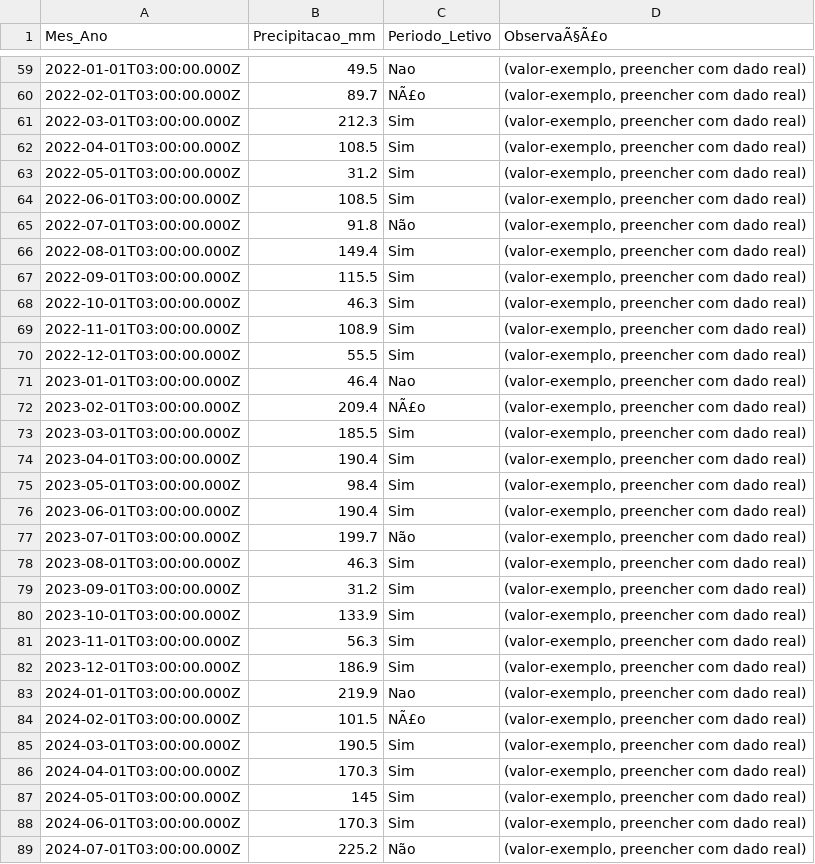
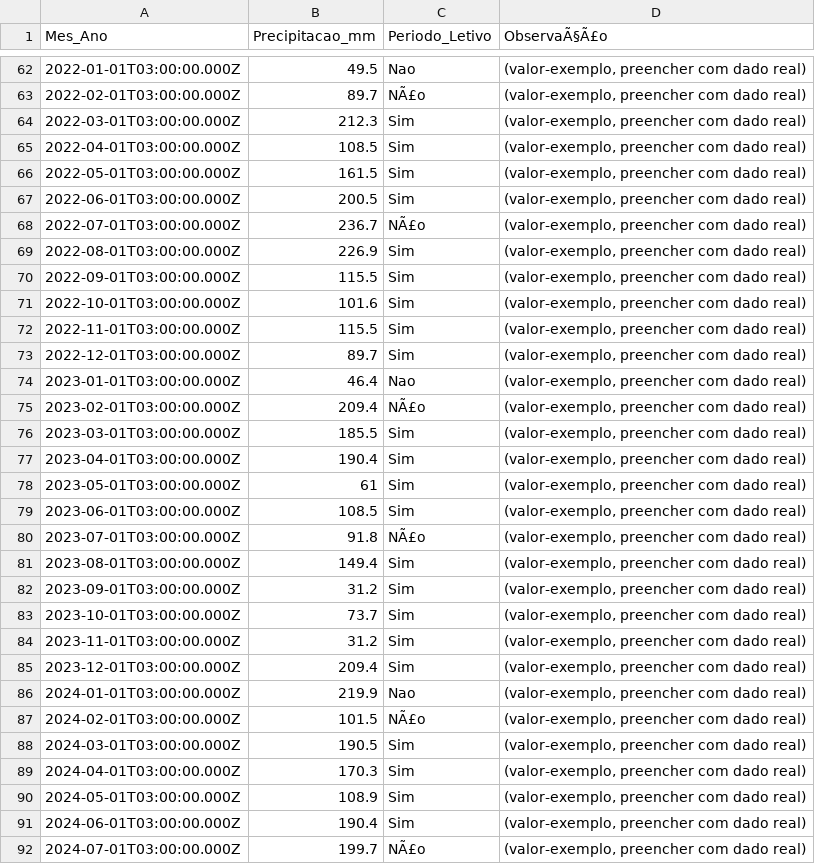
Before and after one commit to adinailson88/malha-previsao-filtros, a CSV file: dados_csv/contexto_sazonal.csv, drawn as a sheet; only a part is shown, gaps mark what is left out; the diff covers the shown part only.

```diff
--- a/dados_csv/contexto_sazonal.csv
+++ b/dados_csv/contexto_sazonal.csv
@@ -62,10 +65,10 @@
 2022-04-01T03:00:00.000Z,108.5,Sim,"(valor-exemplo, preencher com dado real)"
-2022-05-01T03:00:00.000Z,31.2,Sim,"(valor-exemplo, preencher com dado real)"
-2022-06-01T03:00:00.000Z,108.5,Sim,"(valor-exemplo, preencher com dado real)"
-2022-07-01T03:00:00.000Z,91.8,Não,"(valor-exemplo, preencher com dado real)"
-2022-08-01T03:00:00.000Z,149.4,Sim,"(valor-exemplo, preencher com dado real)"
+2022-05-01T03:00:00.000Z,161.5,Sim,"(valor-exemplo, preencher com dado real)"
+2022-06-01T03:00:00.000Z,200.5,Sim,"(valor-exemplo, preencher com dado real)"
+2022-07-01T03:00:00.000Z,236.7,NÃ£o,"(valor-exemplo, preencher com dado real)"
+2022-08-01T03:00:00.000Z,226.9,Sim,"(valor-exemplo, preencher com dado real)"
 2022-09-01T03:00:00.000Z,115.5,Sim,"(valor-exemplo, preencher com dado real)"
-2022-10-01T03:00:00.000Z,46.3,Sim,"(valor-exemplo, preencher com dado real)"
-2022-11-01T03:00:00.000Z,108.9,Sim,"(valor-exemplo, preencher com dado real)"
-2022-12-01T03:00:00.000Z,55.5,Sim,"(valor-exemplo, preencher com dado real)"
+2022-10-01T03:00:00.000Z,101.6,Sim,"(valor-exemplo, preencher com dado real)"
+2022-11-01T03:00:00.000Z,115.5,Sim,"(valor-exemplo, preencher com dado real)"
+2022-12-01T03:00:00.000Z,89.7,Sim,"(valor-exemplo, preencher com dado real)"
 2023-01-01T03:00:00.000Z,46.4,Nao,"(valor-exemplo, preencher com dado real)"
@@ -74,10 +77,10 @@
 2023-04-01T03:00:00.000Z,190.4,Sim,"(valor-exemplo, preencher com dado real)"
-2023-05-01T03:00:00.000Z,98.4,Sim,"(valor-exemplo, preencher com dado real)"
-2023-06-01T03:00:00.000Z,190.4,Sim,"(valor-exemplo, preencher com dado real)"
-2023-07-01T03:00:00.000Z,199.7,Não,"(valor-exemplo, preencher com dado real)"
-2023-08-01T03:00:00.000Z,46.3,Sim,"(valor-exemplo, preencher com dado real)"
+2023-05-01T03:00:00.000Z,61,Sim,"(valor-exemplo, preencher com dado real)"
+2023-06-01T03:00:00.000Z,108.5,Sim,"(valor-exemplo, preencher com dado real)"
+2023-07-01T03:00:00.000Z,91.8,NÃ£o,"(valor-exemplo, preencher com dado real)"
+2023-08-01T03:00:00.000Z,149.4,Sim,"(valor-exemplo, preencher com dado real)"
 2023-09-01T03:00:00.000Z,31.2,Sim,"(valor-exemplo, preencher com dado real)"
-2023-10-01T03:00:00.000Z,133.9,Sim,"(valor-exemplo, preencher com dado real)"
-2023-11-01T03:00:00.000Z,56.3,Sim,"(valor-exemplo, preencher com dado real)"
-2023-12-01T03:00:00.000Z,186.9,Sim,"(valor-exemplo, preencher com dado real)"
+2023-10-01T03:00:00.000Z,73.7,Sim,"(valor-exemplo, preencher com dado real)"
+2023-11-01T03:00:00.000Z,31.2,Sim,"(valor-exemplo, preencher com dado real)"
+2023-12-01T03:00:00.000Z,209.4,Sim,"(valor-exemplo, preencher com dado real)"
 2024-01-01T03:00:00.000Z,219.9,Nao,"(valor-exemplo, preencher com dado real)"
@@ -86,4 +89,4 @@
 2024-04-01T03:00:00.000Z,170.3,Sim,"(valor-exemplo, preencher com dado real)"
-2024-05-01T03:00:00.000Z,145,Sim,"(valor-exemplo, preencher com dado real)"
-2024-06-01T03:00:00.000Z,170.3,Sim,"(valor-exemplo, preencher com dado real)"
-2024-07-01T03:00:00.000Z,225.2,Não,"(valor-exemplo, preencher com dado real)"
+2024-05-01T03:00:00.000Z,108.9,Sim,"(valor-exemplo, preencher com dado real)"
+2024-06-01T03:00:00.000Z,190.4,Sim,"(valor-exemplo, preencher com dado real)"
+2024-07-01T03:00:00.000Z,199.7,NÃ£o,"(valor-exemplo, preencher com dado real)"
```
Also changed, not shown: 3 added rows and 37 edited cells elsewhere in this file, dados_csv/filtros_disponiveis.csv, 3 other files.
